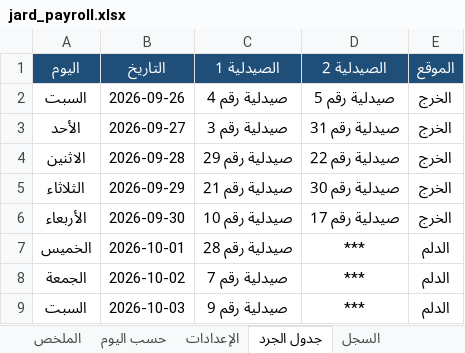
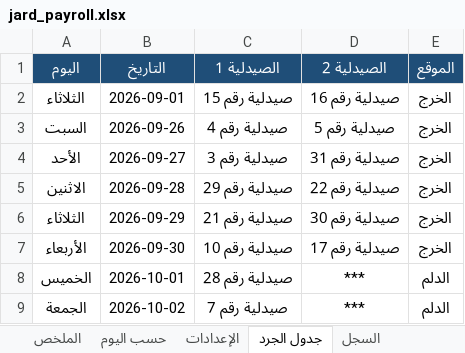
Before and after one commit to phsayed2014-oss/Dashboard-, an Excel workbook: inventory/jard_payroll.xlsx, sheet جدول الجرد, drawn as a sheet; only a part is shown; the shorter side is filled out with more unchanged rows; values as stored, in another font and other column widths than the file's, no borders; the diff names each change by its address in the sheet, - before the commit and + after, or states it on an @@ line.

```diff
--- a/inventory/jard_payroll.xlsx (sheet جدول الجرد)
+++ b/inventory/jard_payroll.xlsx (sheet جدول الجرد)
+row 2: الثلاثاء | 2026-09-01 | صيدلية رقم 15 | صيدلية رقم 16 | الخرج
```
Also changed, not shown: sheet السجل, sheet حسب اليوم, sheet الملخص, formulas that keep their value, hidden cells, 1 other file.
